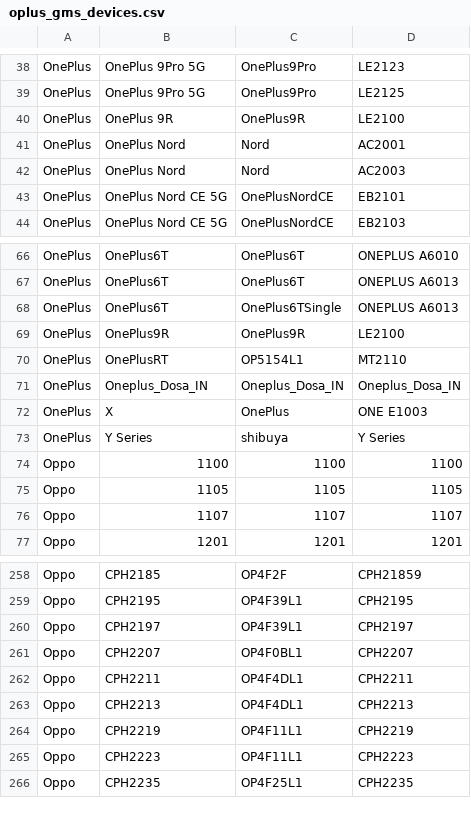
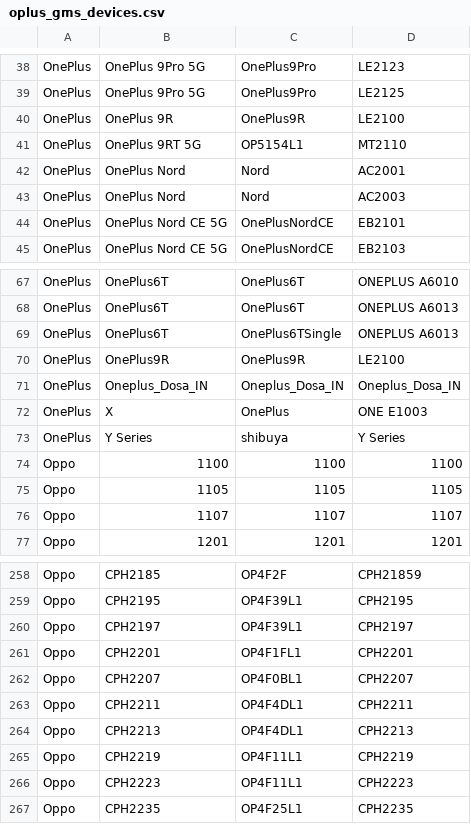
Before and after one commit to wuxianlin/get_android_data, a CSV file: data/oplus_gms_devices.csv, drawn as a sheet; only a part is shown, gaps mark what is left out; removed rows and columns are numbered as before the commit, all else as after; the diff names each change by its address in the sheet, - before the commit and + after, or states it on an @@ line.

```diff
--- a/data/oplus_gms_devices.csv
+++ b/data/oplus_gms_devices.csv
+row 41: OnePlus | OnePlus 9RT 5G | OP5154L1 | MT2110
-row 70: OnePlus | OnePlusRT | OP5154L1 | MT2110
+row 261: Oppo | CPH2201 | OP4F1FL1 | CPH2201
```
Also changed, not shown: data/miui_global_rom.csv, data/miui_rom.csv.
